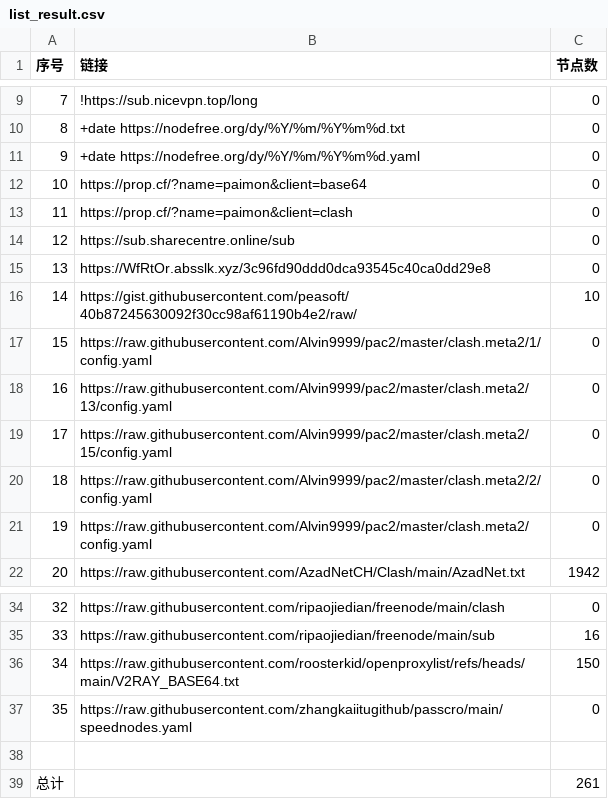
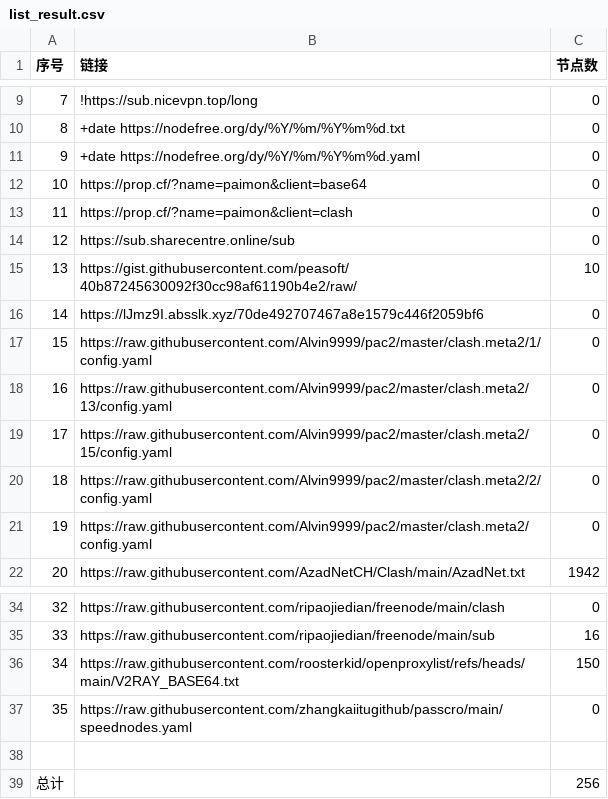
Before and after one commit to uutwo/NoMoreWalls, a CSV file: list_result.csv, drawn as a sheet; only a part is shown, gaps mark what is left out.

```diff
--- a/list_result.csv
+++ b/list_result.csv
@@ -14,4 +14,4 @@
 12, https://sub.sharecentre.online/sub,0
-13,https://WfRtOr.absslk.xyz/3c96fd90ddd0dca93545c40ca0dd29e8,0
-14,https://gist.githubusercontent.com/peasoft/40b87245630092f30cc98af61190b4e2/raw/,10
+13,https://gist.githubusercontent.com/peasoft/40b87245630092f30cc98af61190b4e2/raw/,10
+14,https://lJmz9I.absslk.xyz/70de492707467a8e1579c446f2059bf6,0
 15,https://raw.githubusercontent.com/Alvin9999/pac2/master/clash.meta2/1/config.yaml,0
@@ -38,2 +38,2 @@
 
-总计,,261
+总计,,256
```
Also changed, not shown: 27 other files.
